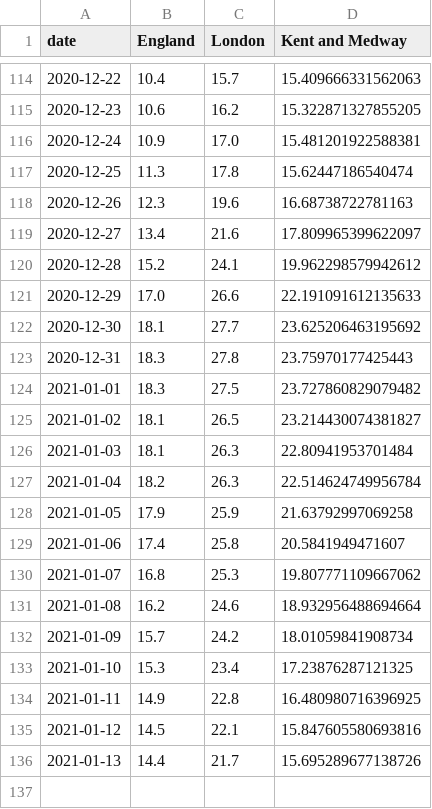
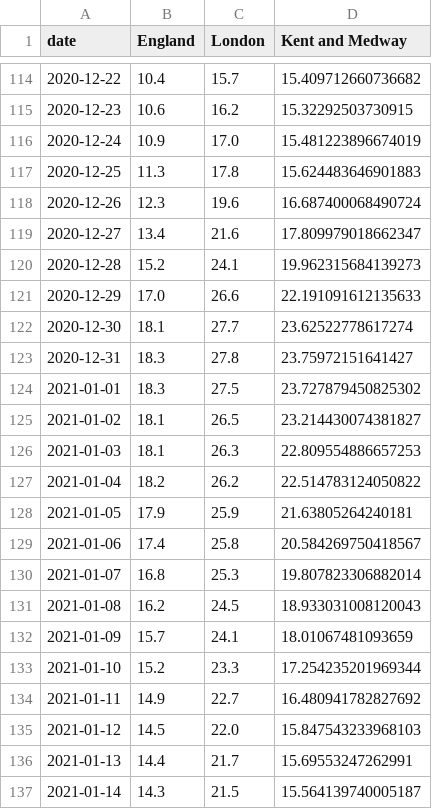
Before and after one commit to simoncook/Spectator, a CSV file: London Kent positivity.csv, drawn as a sheet; only a part is shown, gaps mark what is left out; the diff covers the shown part only.

```diff
--- a/London Kent positivity.csv
+++ b/London Kent positivity.csv
@@ -114,23 +114,24 @@ date,England,London,Kent and Medway
-2020-12-22,10.4,15.7,15.409666331562063
-2020-12-23,10.6,16.2,15.322871327855205
-2020-12-24,10.9,17.0,15.481201922588381
-2020-12-25,11.3,17.8,15.62447186540474
-2020-12-26,12.3,19.6,16.68738722781163
-2020-12-27,13.4,21.6,17.809965399622097
-2020-12-28,15.2,24.1,19.962298579942612
+2020-12-22,10.4,15.7,15.409712660736682
+2020-12-23,10.6,16.2,15.32292503730915
+2020-12-24,10.9,17.0,15.481223896674019
+2020-12-25,11.3,17.8,15.624483646901883
+2020-12-26,12.3,19.6,16.687400068490724
+2020-12-27,13.4,21.6,17.809979018662347
+2020-12-28,15.2,24.1,19.962315684139273
 2020-12-29,17.0,26.6,22.191091612135633
-2020-12-30,18.1,27.7,23.625206463195692
-2020-12-31,18.3,27.8,23.75970177425443
-2021-01-01,18.3,27.5,23.727860829079482
+2020-12-30,18.1,27.7,23.62522778617274
+2020-12-31,18.3,27.8,23.75972151641427
+2021-01-01,18.3,27.5,23.727879450825302
 2021-01-02,18.1,26.5,23.214430074381827
-2021-01-03,18.1,26.3,22.80941953701484
-2021-01-04,18.2,26.3,22.514624749956784
-2021-01-05,17.9,25.9,21.63792997069258
-2021-01-06,17.4,25.8,20.5841949471607
-2021-01-07,16.8,25.3,19.807771109667062
-2021-01-08,16.2,24.6,18.932956488694664
-2021-01-09,15.7,24.2,18.01059841908734
-2021-01-10,15.3,23.4,17.23876287121325
-2021-01-11,14.9,22.8,16.480980716396925
-2021-01-12,14.5,22.1,15.847605580693816
-2021-01-13,14.4,21.7,15.695289677138726
+2021-01-03,18.1,26.3,22.809554886657253
+2021-01-04,18.2,26.2,22.514783124050822
+2021-01-05,17.9,25.9,21.63805264240181
+2021-01-06,17.4,25.8,20.584269750418567
+2021-01-07,16.8,25.3,19.807823306882014
+2021-01-08,16.2,24.5,18.933031008120043
+2021-01-09,15.7,24.1,18.01067481093659
+2021-01-10,15.2,23.3,17.254235201969344
+2021-01-11,14.9,22.7,16.480941782827692
+2021-01-12,14.5,22.0,15.847543233968103
+2021-01-13,14.4,21.7,15.69553247262991
+2021-01-14,14.3,21.5,15.564139740005187
```
Also changed, not shown: 32 edited cells elsewhere in this file.
